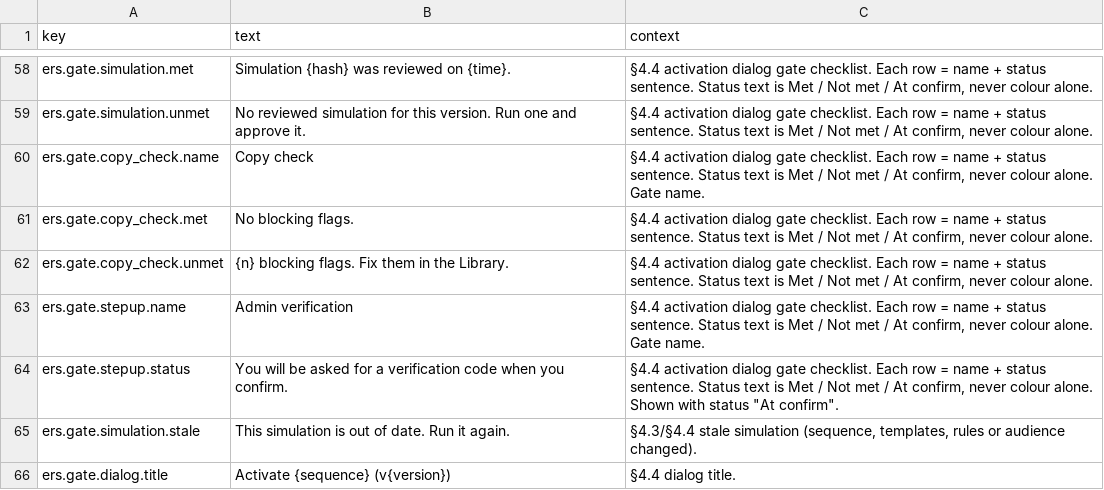
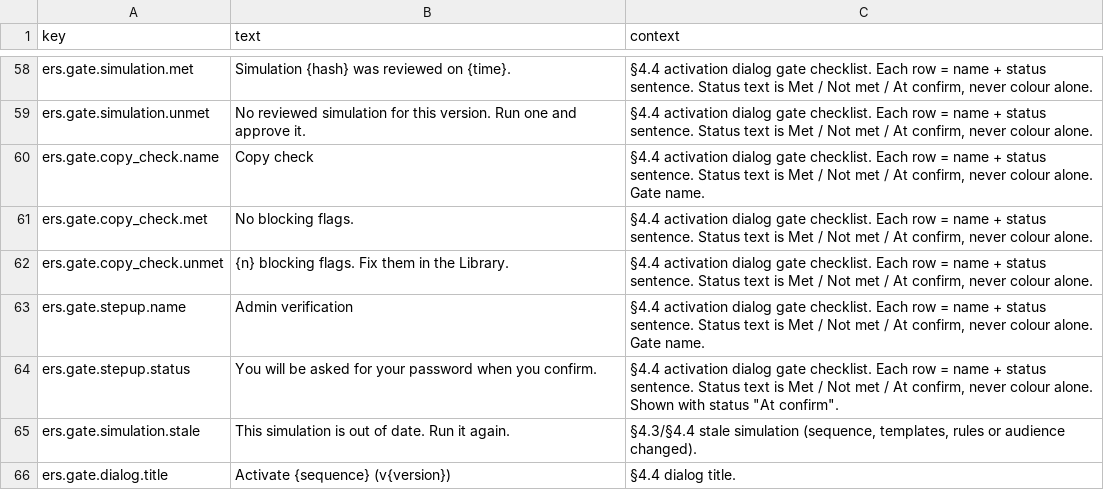
Before and after one commit to Eliteclassaura/icst-site, a TSV file: apps/h2o/src/crm/library/data/ers-ui-strings.tsv, drawn as a sheet; only a part is shown, gaps mark what is left out.

```diff
--- a/apps/h2o/src/crm/library/data/ers-ui-strings.tsv
+++ b/apps/h2o/src/crm/library/data/ers-ui-strings.tsv
@@ -63,3 +63,3 @@ ers.gate.copy_check.unmet	{n} blocking flags. Fix them in the Library.	§4.4 act
 ers.gate.stepup.name	Admin verification	§4.4 activation dialog gate checklist. Each row = name + status sentence. Status text is Met / Not met / At confirm, never colour alone. Gate name.
-ers.gate.stepup.status	You will be asked for a verification code when you confirm.	"§4.4 activation dialog gate checklist. Each row = name + status sentence. Status text is Met / Not met / At confirm, never colour alone. Shown with status ""At confirm""."
+ers.gate.stepup.status	You will be asked for your password when you confirm.	"§4.4 activation dialog gate checklist. Each row = name + status sentence. Status text is Met / Not met / At confirm, never colour alone. Shown with status ""At confirm""."
 ers.gate.simulation.stale	This simulation is out of date. Run it again.	§4.3/§4.4 stale simulation (sequence, templates, rules or audience changed).
```
Also changed, not shown: 36 other files.
